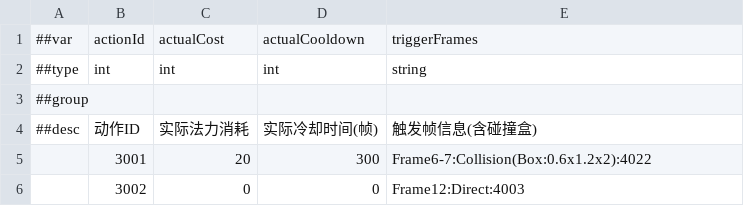
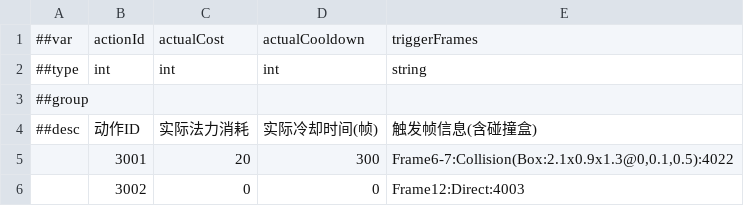
Before and after one commit to CeeLav/Astrum, a CSV file: AstrumConfig/Tables/Datas/Skill/#SkillActionTable.csv, drawn as a sheet.

```diff
--- a/AstrumConfig/Tables/Datas/Skill/#SkillActionTable.csv
+++ b/AstrumConfig/Tables/Datas/Skill/#SkillActionTable.csv
@@ -4,3 +4,3 @@
 ##desc,动作ID,实际法力消耗,实际冷却时间(帧),触发帧信息(含碰撞盒)
-,3001,20,300,Frame6-7:Collision(Box:0.6x1.2x2):4022
+,3001,20,300,"Frame6-7:Collision(Box:2.1x0.9x1.3@0,0.1,0.5):4022"
 ,3002,0,0,Frame12:Direct:4003
```
Also changed, not shown: 3 other files.
